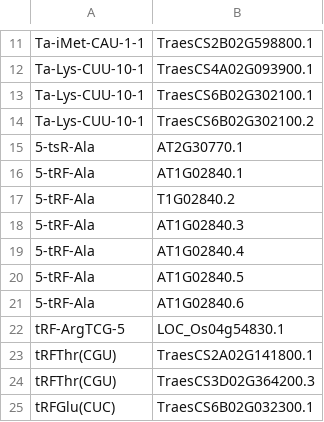
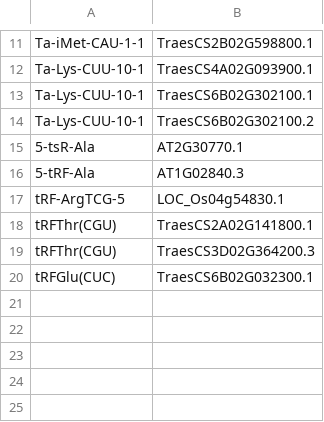
Before and after one commit to FizaHamid/TargetBoost, a TSV file: example_data/pairs.tsv, drawn as a sheet; only a part is shown, gaps mark what is left out; the diff names each change by its address in the sheet, - before the commit and + after, or states it on an @@ line.

Commit message:
Update pairs.tsv

```diff
--- a/example_data/pairs.tsv
+++ b/example_data/pairs.tsv
-row 16: 5-tRF-Ala | AT1G02840.1
-row 17: 5-tRF-Ala | T1G02840.2
-row 19: 5-tRF-Ala | AT1G02840.4
-row 20: 5-tRF-Ala | AT1G02840.5
-row 21: 5-tRF-Ala | AT1G02840.6
```
